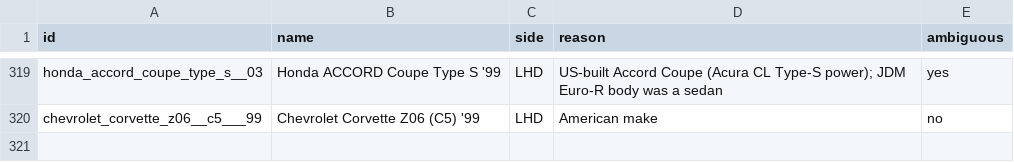
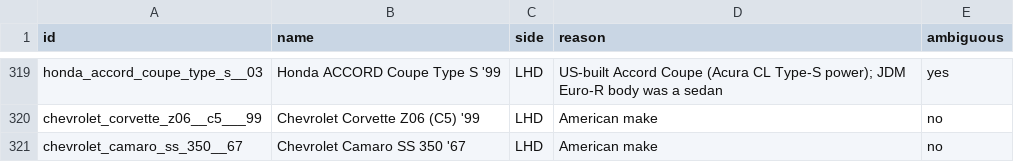
Before and after one commit to LucentLL/psx-racing, a CSV file: Assets/PSXRacing/Resources/DriveSide.csv, drawn as a sheet; only a part is shown, gaps mark what is left out.

```diff
--- a/Assets/PSXRacing/Resources/DriveSide.csv
+++ b/Assets/PSXRacing/Resources/DriveSide.csv
@@ -320 +320,2 @@ honda_accord_coupe_type_s__03,Honda ACCORD Coupe Type S '99,LHD,US-built Accord
 chevrolet_corvette_z06__c5___99,Chevrolet Corvette Z06 (C5) '99,LHD,American make,no
+chevrolet_camaro_ss_350__67,Chevrolet Camaro SS 350 '67,LHD,American make,no
```
Also changed, not shown: Docs/drive_side.csv, 14 other files.
